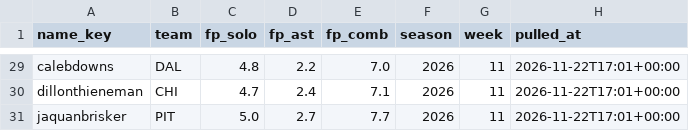
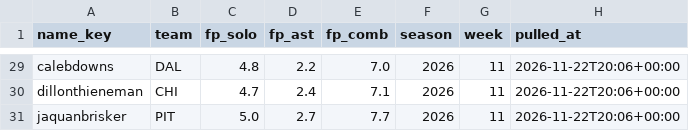
Before and after one commit to EvanDAmours/ArvellsStinkySlammerModel, a CSV file: data/consensus/fantasypros_2026_w11.csv, drawn as a sheet; only a part is shown, gaps mark what is left out; the diff covers the shown part only; the diff names each change by its address in the sheet, - before the commit and + after, or states it on an @@ line.

```diff
--- a/data/consensus/fantasypros_2026_w11.csv
+++ b/data/consensus/fantasypros_2026_w11.csv
-H29:H31 (pulled_at): 2026-11-22T17:01+00:00
+H29:H31 (pulled_at): 2026-11-22T20:06+00:00
```
Also changed, not shown: 2 added rows, 2 removed rows and 25 edited cells elsewhere in this file, data/cache/projections.csv, data/parlays.csv, 19 other files.
